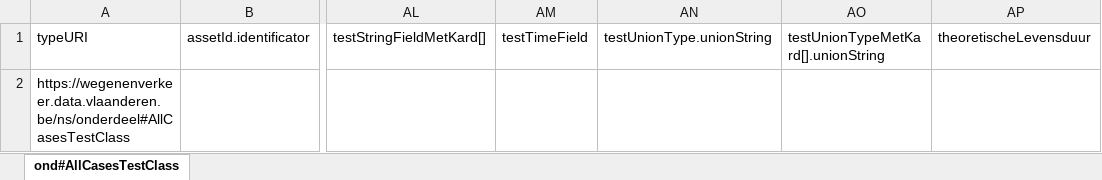
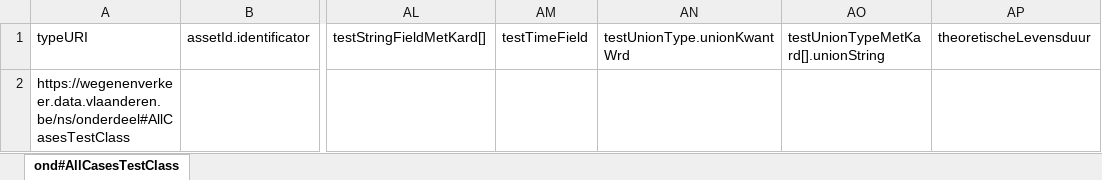
Before and after one commit to davidvlaminck/OTLMOW-PostenMapping, an Excel workbook: UnitTests/output.xlsx, sheet ond#AllCasesTestClass, drawn as a sheet; only a part is shown, gaps mark what is left out; values as stored, in another font and other column widths than the file's, no borders; the diff names each change by its address in the sheet, - before the commit and + after, or states it on an @@ line.

```diff
--- a/UnitTests/output.xlsx (sheet ond#AllCasesTestClass)
+++ b/UnitTests/output.xlsx (sheet ond#AllCasesTestClass)
-AN1: testUnionType.unionString
+AN1: testUnionType.unionKwantWrd
```
Also changed, not shown: 3 other files.
